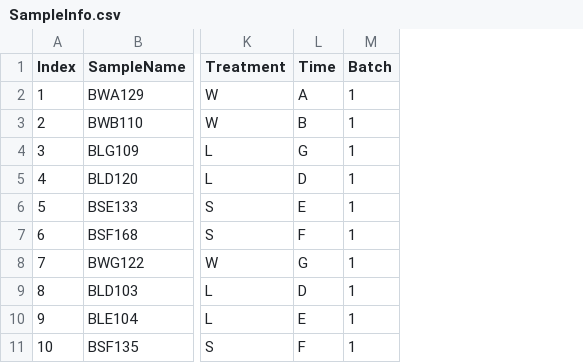
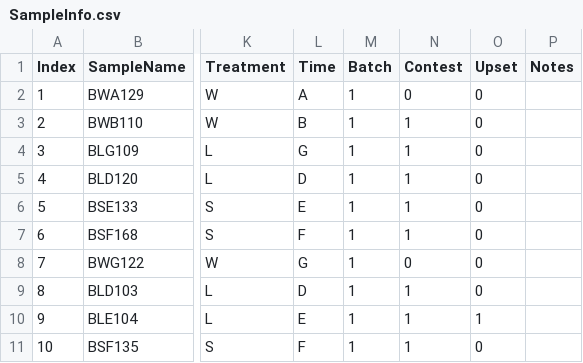
Before and after one commit to aperkes/TimecourseAnalysis, a CSV file: SampleInfo.csv, drawn as a sheet; only a part is shown, gaps mark what is left out; the diff names each change by its address in the sheet, - before the commit and + after, or states it on an @@ line.

```diff
--- a/SampleInfo.csv
+++ b/SampleInfo.csv
+column N (Contest), rows 2-11: 0 | 1 | 1 | 1 | 1 | 1 | 0 | 1 | 1 | 1
+column O (Upset), rows 2-11: 0 | 0 | 0 | 0 | 0 | 0 | 0 | 0 | 1 | 0
+column P (Notes), empty
```
Also changed, not shown: 2 other files.
